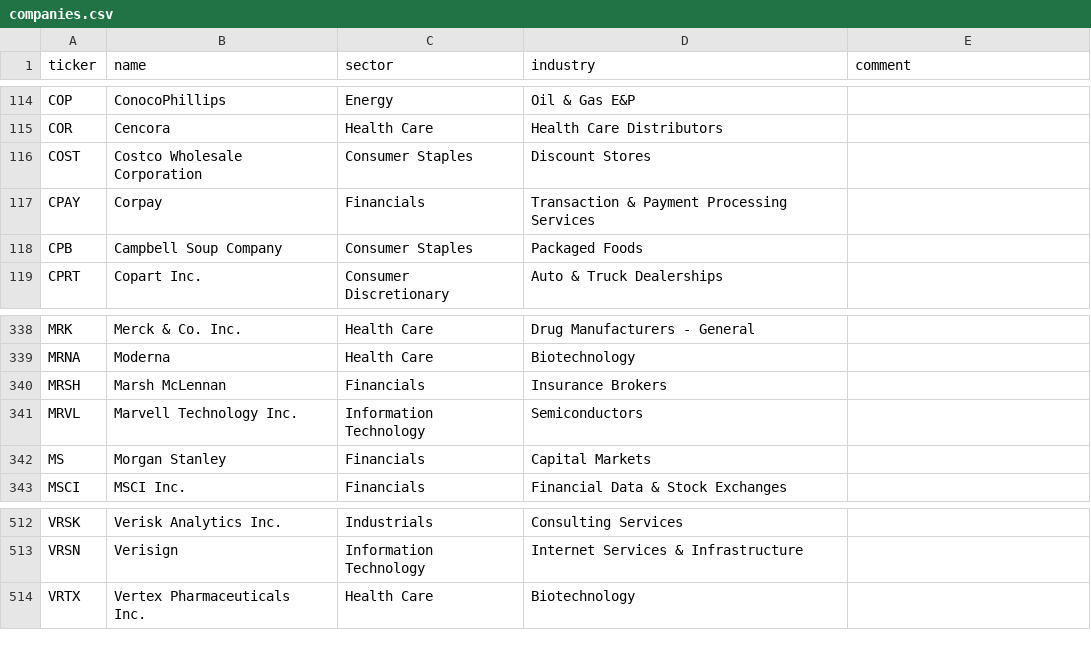
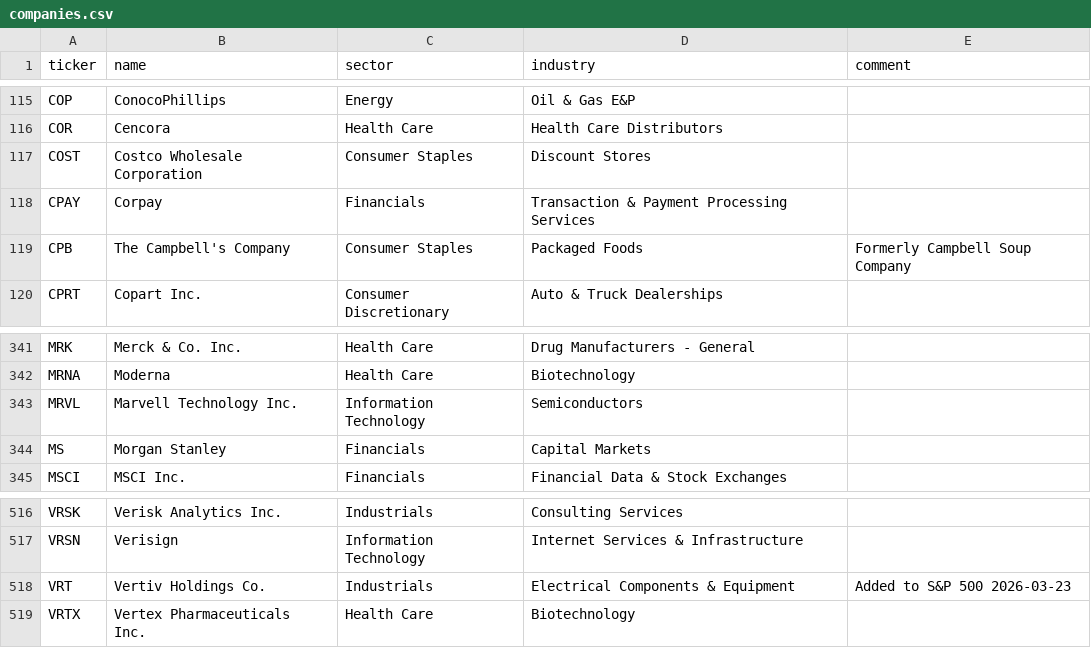
Before and after one commit to AppliedIngenuity-ai/agentic_TRACE, a CSV file: examples/stocks/data/seed/companies.csv, drawn as a sheet; only a part is shown, gaps mark what is left out; the diff covers the shown part only.

```diff
--- a/examples/stocks/data/seed/companies.csv
+++ b/examples/stocks/data/seed/companies.csv
@@ -117,3 +118,3 @@ COST,Costco Wholesale Corporation,Consumer Staples,Discount Stores,
 CPAY,Corpay,Financials,Transaction & Payment Processing Services,
-CPB,Campbell Soup Company,Consumer Staples,Packaged Foods,
+CPB,The Campbell's Company,Consumer Staples,Packaged Foods,Formerly Campbell Soup Company
 CPRT,Copart Inc.,Consumer Discretionary,Auto & Truck Dealerships,
@@ -339,3 +342,2 @@ MRK,Merck & Co. Inc.,Health Care,Drug Manufacturers - General,
 MRNA,Moderna,Health Care,Biotechnology,
-MRSH,Marsh McLennan,Financials,Insurance Brokers,
 MRVL,Marvell Technology Inc.,Information Technology,Semiconductors,
@@ -513,2 +517,3 @@ VRSK,Verisk Analytics Inc.,Industrials,Consulting Services,
 VRSN,Verisign,Information Technology,Internet Services & Infrastructure,
+VRT,Vertiv Holdings Co.,Industrials,Electrical Components & Equipment,Added to S&P 500 2026-03-23
 VRTX,Vertex Pharmaceuticals Inc.,Health Care,Biotechnology,
```
Also changed, not shown: 5 added rows elsewhere in this file, 2 other files.
